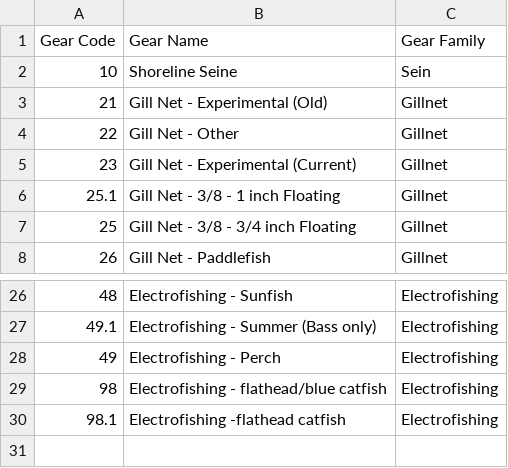
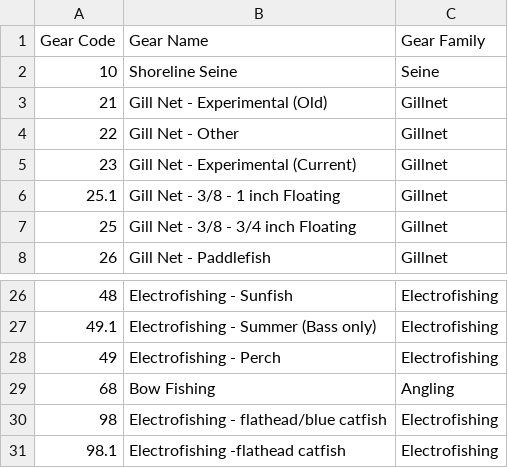
Before and after one commit to deshoup/Validation_App, a CSV file: gearinfo.csv, drawn as a sheet; only a part is shown, gaps mark what is left out.

```diff
--- a/gearinfo.csv
+++ b/gearinfo.csv
@@ -1,3 +1,3 @@
 Gear Code,Gear Name,Gear Family
-10,Shoreline Seine,Sein
+10,Shoreline Seine,Seine
 21,Gill Net - Experimental (Old),Gillnet
@@ -28,2 +28,3 @@ Gear Code,Gear Name,Gear Family
 49,Electrofishing - Perch,Electrofishing
+68,Bow Fishing,Angling
 98,Electrofishing - flathead/blue catfish,Electrofishing
```
Also changed, not shown: 4 other files.
